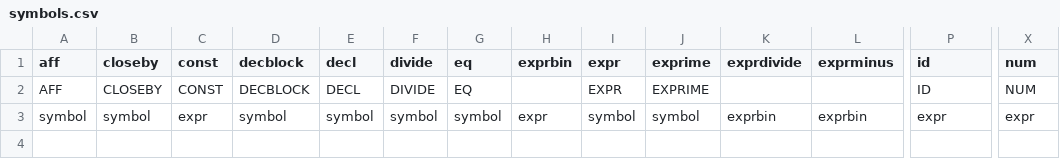
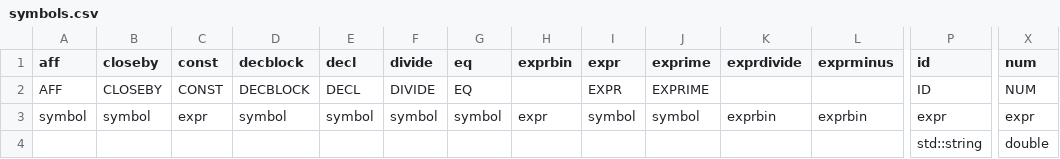
Before and after one commit to smagnan/Lutin, a CSV file: code_generation/symbols.csv, drawn as a sheet; only a part is shown, gaps mark what is left out; rows hold the shown columns only; the diff names each change by its address in the sheet, - before the commit and + after, or states it on an @@ line.

Commit message:
Updated symbol classes

```diff
--- a/code_generation/symbols.csv
+++ b/code_generation/symbols.csv
+row 4:  |  |  |  |  |  |  |  |  |  |  |  | std::string | double
```
Also changed, not shown: 40 other files.
